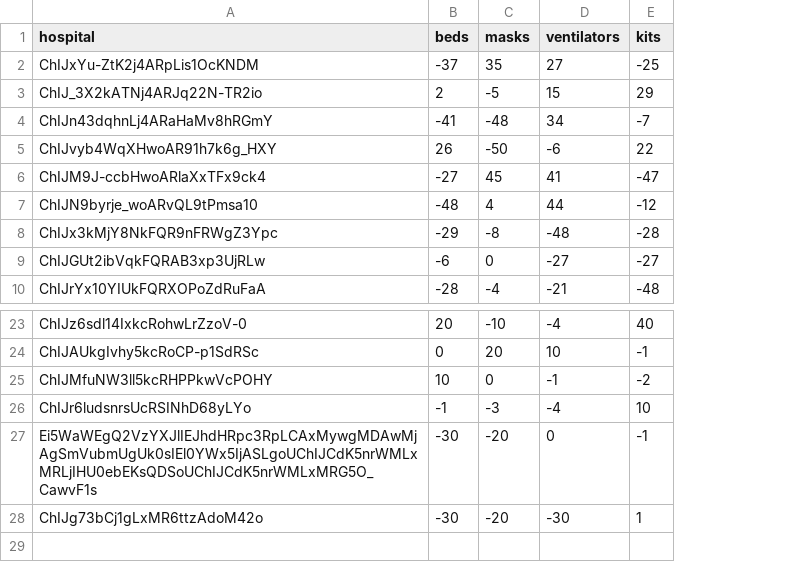
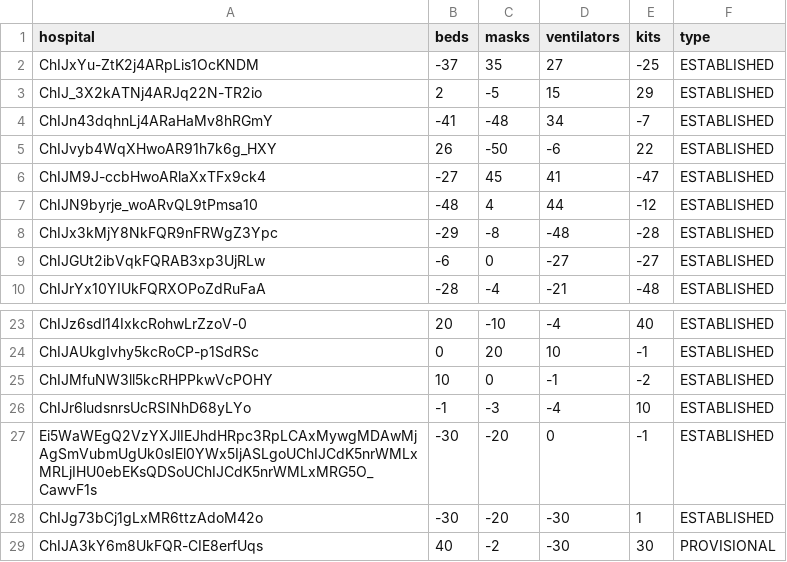
Before and after one commit to diksha/covid19-visualization, a CSV file: supplies.csv, drawn as a sheet; only a part is shown, gaps mark what is left out; the diff names each change by its address in the sheet, - before the commit and + after, or states it on an @@ line.

Commit message:
Add provisional facility logic

```diff
--- a/supplies.csv
+++ b/supplies.csv
+column F (type), rows 2-10: all ESTABLISHED; rows 23-28: all ESTABLISHED
+row 29: ChIJA3kY6m8UkFQR-CIE8erfUqs | 40 | -2 | -30 | 30 | PROVISIONAL
```
Also changed, not shown: 3 other files.
